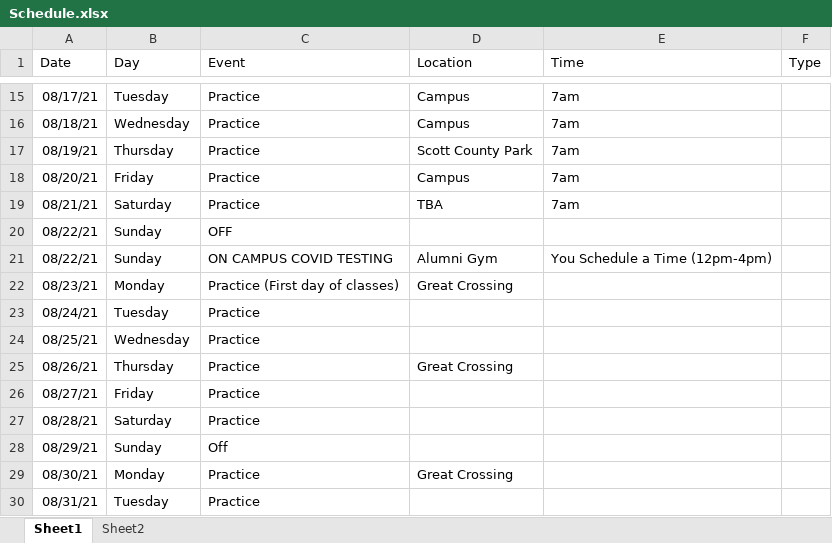
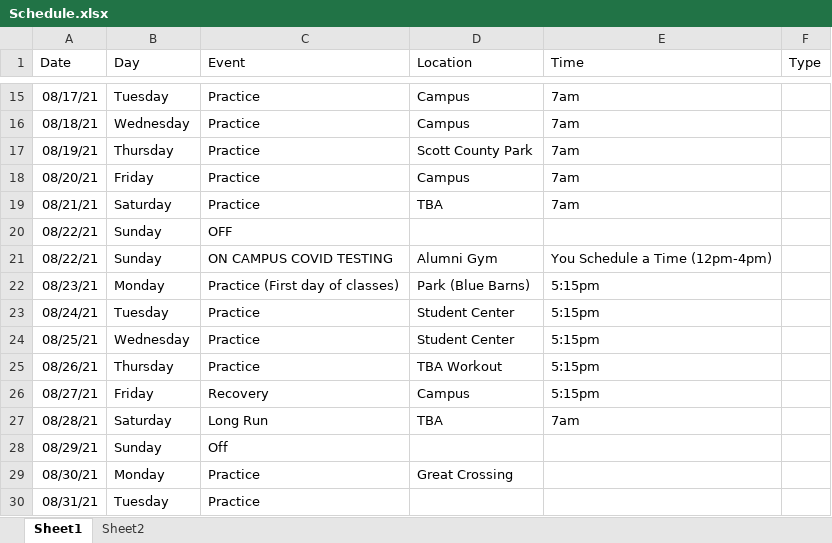
Before and after one commit to gcxcluke/Calendar, an Excel workbook: Schedule.xlsx, sheet Sheet1, drawn as a sheet; only a part is shown, gaps mark what is left out; values as stored, in another font and other column widths than the file's, no borders; the diff names each change by its address in the sheet, - before the commit and + after, or states it on an @@ line.

```diff
--- a/Schedule.xlsx (sheet Sheet1)
+++ b/Schedule.xlsx (sheet Sheet1)
-D22 (Location): Great Crossing
+D22 (Location): Park (Blue Barns)
-E22:E26 (Time): (empty)
+E22:E26 (Time): 5:15pm
-D23:D24 (Location): (empty)
+D23:D24 (Location): Student Center
-D25 (Location): Great Crossing
+D25 (Location): TBA Workout
-C26 (Event): Practice
+C26 (Event): Recovery
-D26 (Location): (empty)
+D26 (Location): Campus
-C27 (Event): Practice
+C27 (Event): Long Run
-D27 (Location): (empty)
+D27 (Location): TBA
-E27 (Time): (empty)
+E27 (Time): 7am
```
Also changed, not shown: 5 other files.
